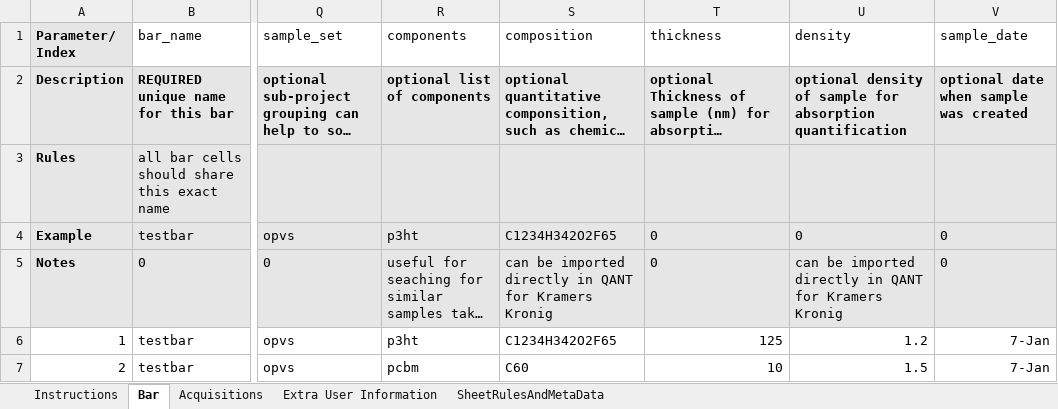
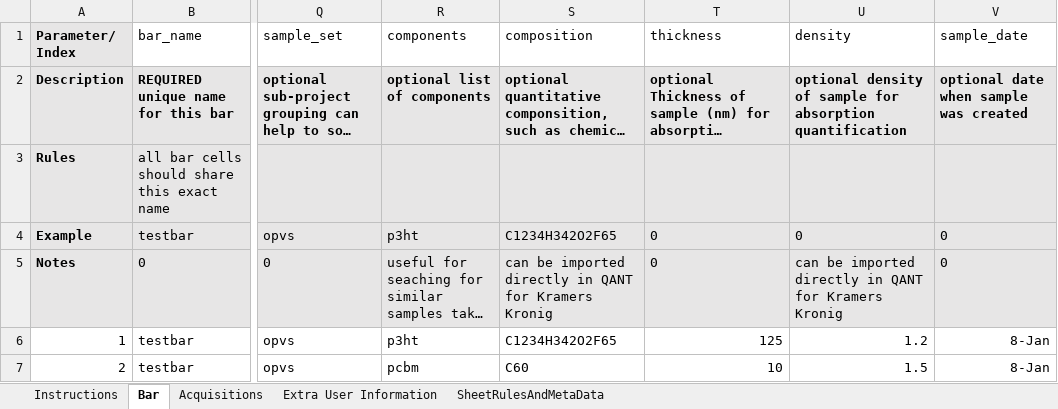
Before and after one commit to NSLS-II-SST/rsoxs_workflow, an Excel workbook: example/Sample_Bar_test1.xlsx, sheet Bar, drawn as a sheet; only a part is shown, gaps mark what is left out; long unchanged cells end in …; values as stored, in another font and other column widths than the file's, no borders; conditional formats not drawn; the diff names each change by its address in the sheet, - before the commit and + after, or states it on an @@ line.

Commit message:
Update Sample_Bar_test1.xlsx

```diff
--- a/example/Sample_Bar_test1.xlsx (sheet Bar)
+++ b/example/Sample_Bar_test1.xlsx (sheet Bar)
-V6:V7 (sample_date): 7-Jan
+V6:V7 (sample_date): 8-Jan
```
Also changed, not shown: sheet Acquisitions.
